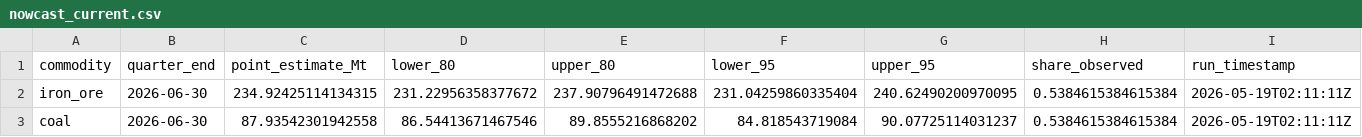
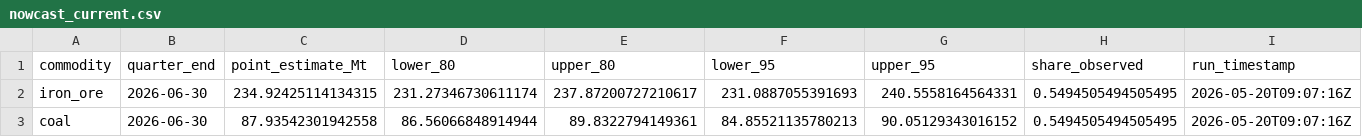
Before and after one commit to DavidAStephan/ResourceExplorer, a CSV file: site/data/nowcast_current.csv, drawn as a sheet.

```diff
--- a/site/data/nowcast_current.csv
+++ b/site/data/nowcast_current.csv
@@ -1,3 +1,3 @@
 commodity,quarter_end,point_estimate_Mt,lower_80,upper_80,lower_95,upper_95,share_observed,run_timestamp
-iron_ore,2026-06-30,234.92425114134315,231.22956358377672,237.90796491472688,231.04259860335404,240.62490200970095,0.5384615384615384,2026-05-19T02:11:11Z
-coal,2026-06-30,87.93542301942558,86.54413671467546,89.8555216868202,84.818543719084,90.07725114031237,0.5384615384615384,2026-05-19T02:11:11Z
+iron_ore,2026-06-30,234.92425114134315,231.27346730611174,237.87200727210617,231.0887055391693,240.5558164564331,0.5494505494505495,2026-05-20T09:07:16Z
+coal,2026-06-30,87.93542301942558,86.56066848914944,89.8322794149361,84.85521135780213,90.05129343016152,0.5494505494505495,2026-05-20T09:07:16Z
```
Also changed, not shown: 5 other files.
